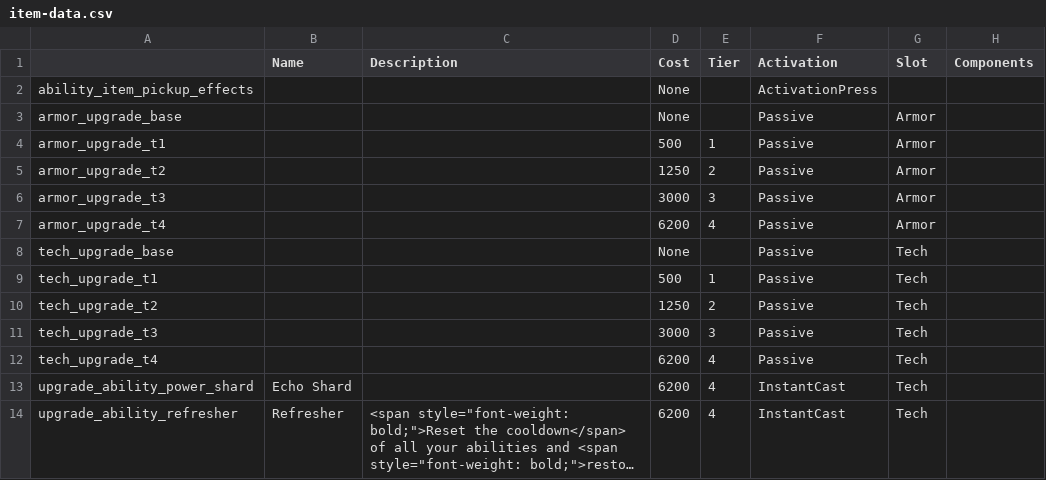
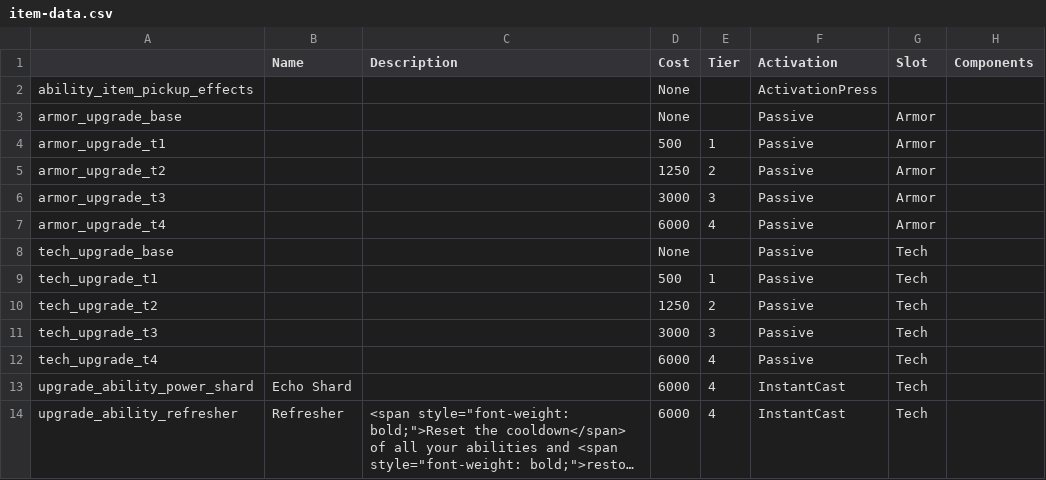
Before and after one commit to deadlock-wiki/deadlock-data, a CSV file: data/csv/item-data.csv, drawn as a sheet; only a part is shown; long unchanged cells end in …; the diff covers the shown part only; the diff names each change by its address in the sheet, - before the commit and + after, or states it on an @@ line.

```diff
--- a/data/csv/item-data.csv
+++ b/data/csv/item-data.csv
-D7 (Cost): 6200
+D7 (Cost): 6000
-D12:D14 (Cost): 6200
+D12:D14 (Cost): 6000
```
Also changed, not shown: 56 edited cells elsewhere in this file, data/csv/hero-data.csv, 23 other files.
